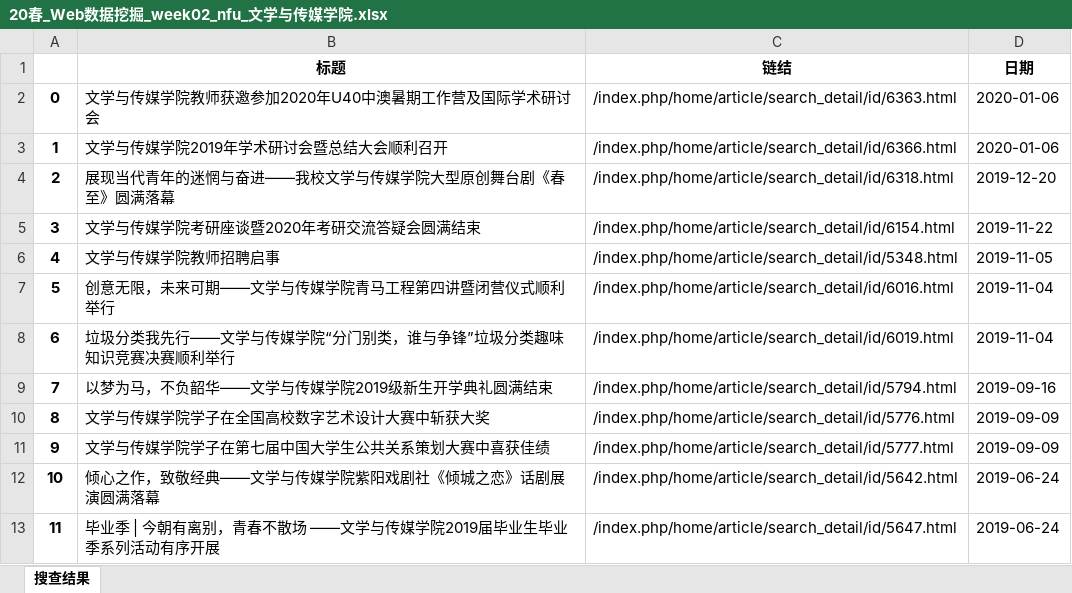
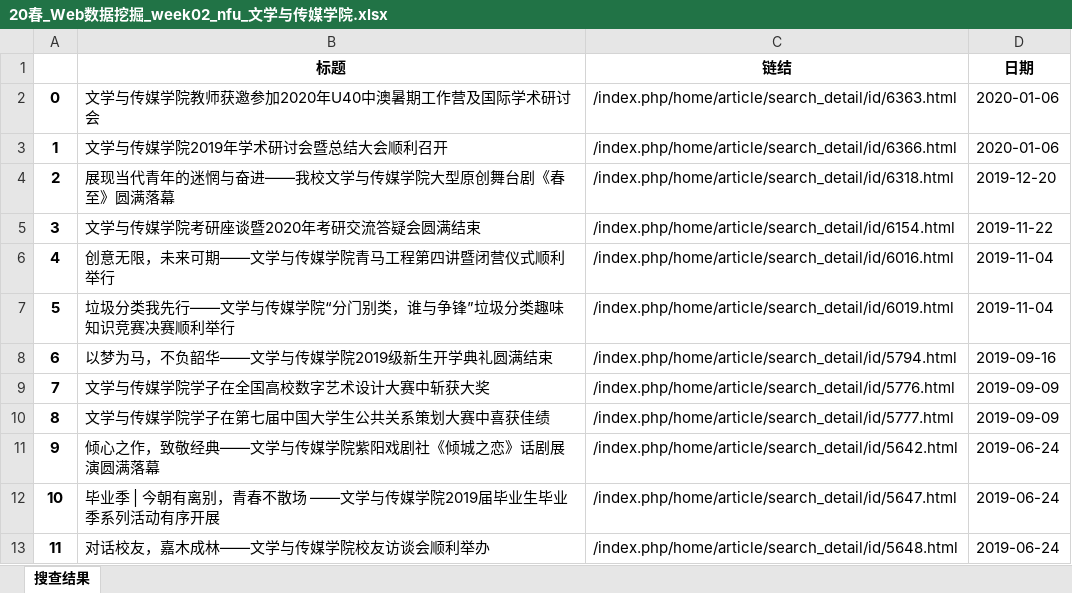
Before and after one commit to Zkimzie/web-mining-e-textbook, an Excel workbook: 20春_Web数据挖掘_week02_nfu_文学与传媒学院.xlsx, sheet 搜查结果, drawn as a sheet; values as stored, in another font and other column widths than the file's, no borders; removed rows and columns are numbered as before the commit, all else as after; the diff names each change by its address in the sheet, - before the commit and + after, or states it on an @@ line.

```diff
--- a/20春_Web数据挖掘_week02_nfu_文学与传媒学院.xlsx (sheet 搜查结果)
+++ b/20春_Web数据挖掘_week02_nfu_文学与传媒学院.xlsx (sheet 搜查结果)
-row 6: 4 | 文学与传媒学院教师招聘启事 | /index.php/home/article/search_detail/id/5348.html | 2019-11-05
@@ column A renumbered between rows 6 and 12 @@
+row 13: 11 | 对话校友，嘉木成林——文学与传媒学院校友访谈会顺利举办 | /index.php/home/article/search_detail/id/5648.html | 2019-06-24
```
Also changed, not shown: 20春_Web数据挖掘_week02_liepin.xlsx, 3 other files.
